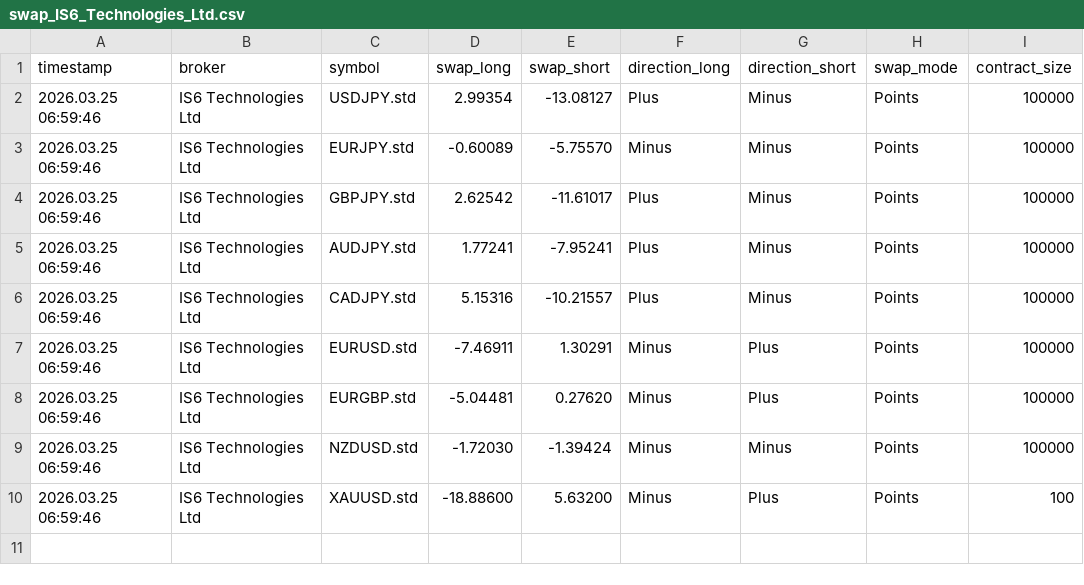
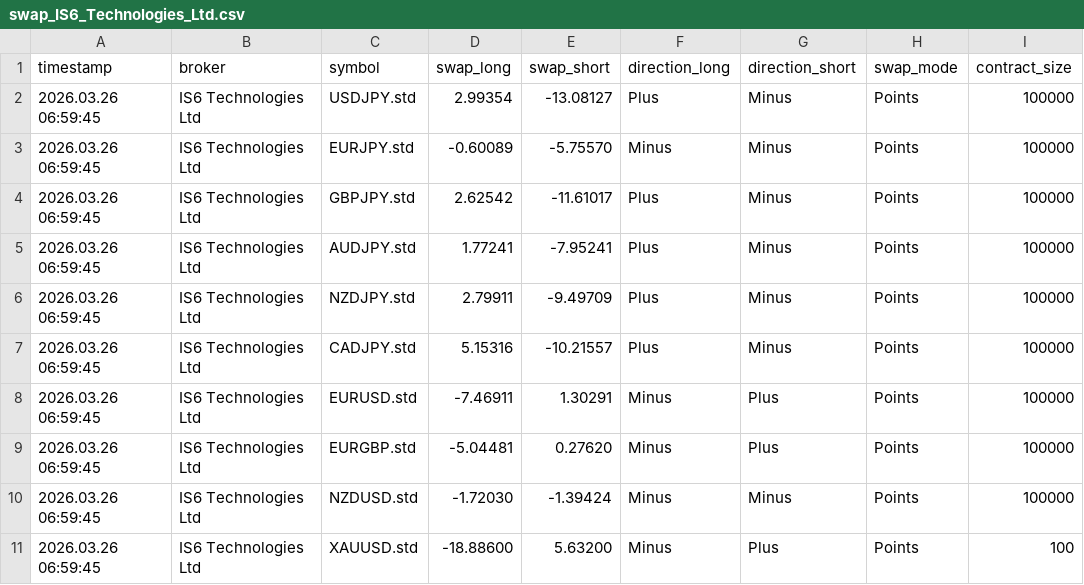
Before and after one commit to Wanari2258/swap-data, a CSV file: swap_IS6_Technologies_Ltd.csv, drawn as a sheet.

Commit message:
Update swap data 2026/03/26  7:00:02.57

```diff
--- a/swap_IS6_Technologies_Ltd.csv
+++ b/swap_IS6_Technologies_Ltd.csv
@@ -1,10 +1,11 @@
 timestamp,broker,symbol,swap_long,swap_short,direction_long,direction_short,swap_mode,contract_size
-2026.03.25 06:59:46,IS6 Technologies Ltd,USDJPY.std,2.99354,-13.08127,Plus,Minus,Points,100000
-2026.03.25 06:59:46,IS6 Technologies Ltd,EURJPY.std,-0.60089,-5.75570,Minus,Minus,Points,100000
-2026.03.25 06:59:46,IS6 Technologies Ltd,GBPJPY.std,2.62542,-11.61017,Plus,Minus,Points,100000
-2026.03.25 06:59:46,IS6 Technologies Ltd,AUDJPY.std,1.77241,-7.95241,Plus,Minus,Points,100000
-2026.03.25 06:59:46,IS6 Technologies Ltd,CADJPY.std,5.15316,-10.21557,Plus,Minus,Points,100000
-2026.03.25 06:59:46,IS6 Technologies Ltd,EURUSD.std,-7.46911,1.30291,Minus,Plus,Points,100000
-2026.03.25 06:59:46,IS6 Technologies Ltd,EURGBP.std,-5.04481,0.27620,Minus,Plus,Points,100000
-2026.03.25 06:59:46,IS6 Technologies Ltd,NZDUSD.std,-1.72030,-1.39424,Minus,Minus,Points,100000
-2026.03.25 06:59:46,IS6 Technologies Ltd,XAUUSD.std,-18.88600,5.63200,Minus,Plus,Points,100
+2026.03.26 06:59:45,IS6 Technologies Ltd,USDJPY.std,2.99354,-13.08127,Plus,Minus,Points,100000
+2026.03.26 06:59:45,IS6 Technologies Ltd,EURJPY.std,-0.60089,-5.75570,Minus,Minus,Points,100000
+2026.03.26 06:59:45,IS6 Technologies Ltd,GBPJPY.std,2.62542,-11.61017,Plus,Minus,Points,100000
+2026.03.26 06:59:45,IS6 Technologies Ltd,AUDJPY.std,1.77241,-7.95241,Plus,Minus,Points,100000
+2026.03.26 06:59:45,IS6 Technologies Ltd,NZDJPY.std,2.79911,-9.49709,Plus,Minus,Points,100000
+2026.03.26 06:59:45,IS6 Technologies Ltd,CADJPY.std,5.15316,-10.21557,Plus,Minus,Points,100000
+2026.03.26 06:59:45,IS6 Technologies Ltd,EURUSD.std,-7.46911,1.30291,Minus,Plus,Points,100000
+2026.03.26 06:59:45,IS6 Technologies Ltd,EURGBP.std,-5.04481,0.27620,Minus,Plus,Points,100000
+2026.03.26 06:59:45,IS6 Technologies Ltd,NZDUSD.std,-1.72030,-1.39424,Minus,Minus,Points,100000
+2026.03.26 06:59:45,IS6 Technologies Ltd,XAUUSD.std,-18.88600,5.63200,Minus,Plus,Points,100
```
Also changed, not shown: swap_Axiory_Global_Ltd.csv, swap_BigBoss_Mauritius_Limited.csv, 3 other files.
